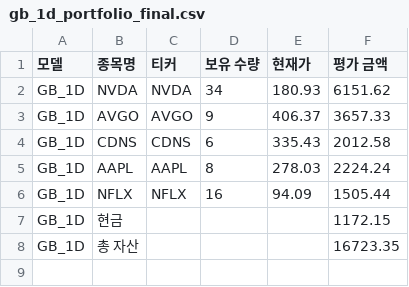
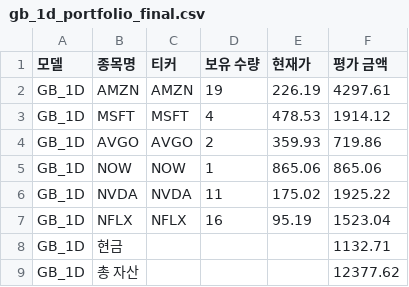
Before and after one commit to chesin1/stock_ai_trading_us, a CSV file: data/gb_1d_portfolio_final.csv, drawn as a sheet.

```diff
--- a/data/gb_1d_portfolio_final.csv
+++ b/data/gb_1d_portfolio_final.csv
@@ -1,8 +1,9 @@
 모델,종목명,티커,보유 수량,현재가,평가 금액
-GB_1D,NVDA,NVDA,34,180.93,6151.62
-GB_1D,AVGO,AVGO,9,406.37,3657.33
-GB_1D,CDNS,CDNS,6,335.43,2012.58
-GB_1D,AAPL,AAPL,8,278.03,2224.24
-GB_1D,NFLX,NFLX,16,94.09,1505.44
-GB_1D,현금,,,,1172.15
-GB_1D,총 자산,,,,16723.35
+GB_1D,AMZN,AMZN,19,226.19,4297.61
+GB_1D,MSFT,MSFT,4,478.53,1914.12
+GB_1D,AVGO,AVGO,2,359.93,719.86
+GB_1D,NOW,NOW,1,865.06,865.06
+GB_1D,NVDA,NVDA,11,175.02,1925.22
+GB_1D,NFLX,NFLX,16,95.19,1523.04
+GB_1D,현금,,,,1132.71
+GB_1D,총 자산,,,,12377.62
```
Also changed, not shown: data/gb_20d_portfolio_final.csv, data/simulation_result_simple_with_accuracy.csv, 43 other files.
